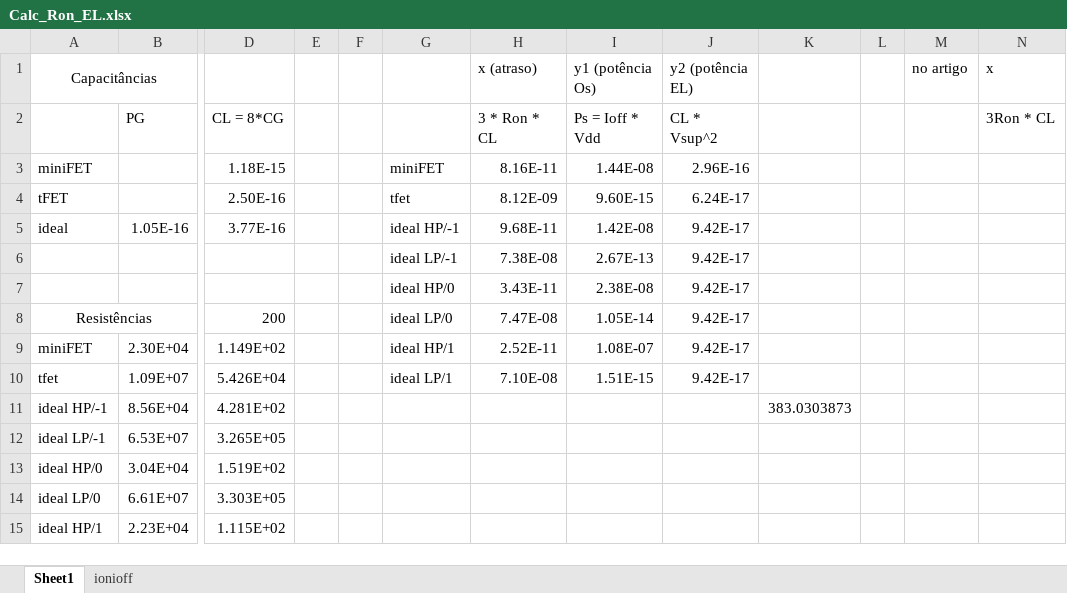
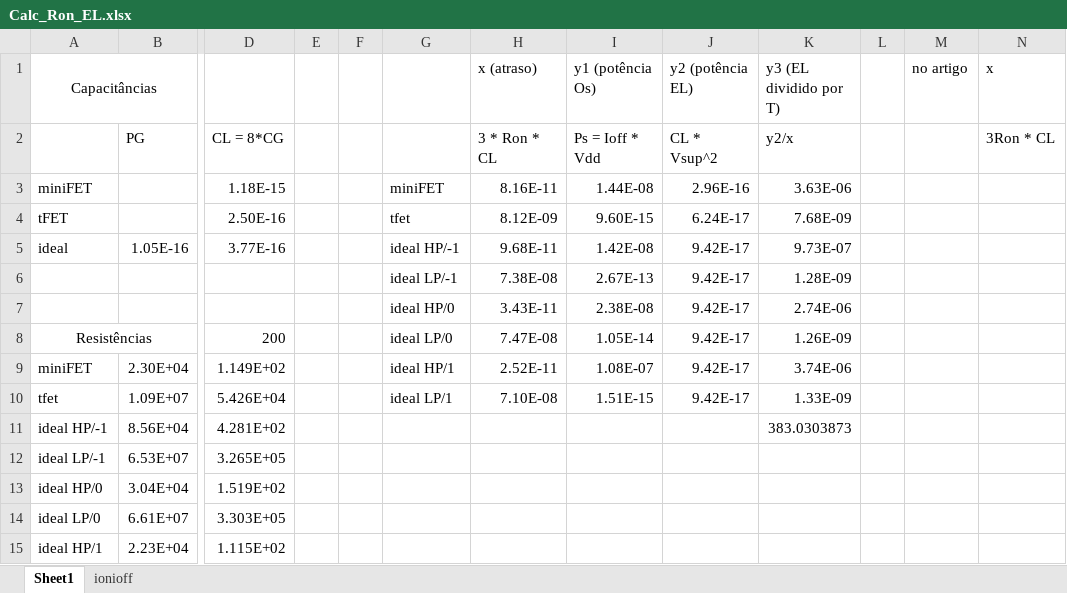
Before and after one commit to becahp/matlab, an Excel workbook: TFET2/Calc_Ron_EL.xlsx, sheet Sheet1, drawn as a sheet; only a part is shown, gaps mark what is left out; values as stored, in another font and other column widths than the file's, no borders; the diff names each change by its address in the sheet, - before the commit and + after, or states it on an @@ line.

```diff
--- a/TFET2/Calc_Ron_EL.xlsx (sheet Sheet1)
+++ b/TFET2/Calc_Ron_EL.xlsx (sheet Sheet1)
-K1: (empty)
+K1: y3 (EL dividido por T)
-K2 (y3 (EL dividido por T)): (empty)
+K2 (y3 (EL dividido por T)): y2/x
-K3 (y3 (EL dividido por T)): (empty)
+K3 (y3 (EL dividido por T)): 3.63E-06
-K4 (y3 (EL dividido por T)): (empty)
+K4 (y3 (EL dividido por T)): 7.68E-09
-K5 (y3 (EL dividido por T)): (empty)
+K5 (y3 (EL dividido por T)): 9.73E-07
-K6 (y3 (EL dividido por T)): (empty)
+K6 (y3 (EL dividido por T)): 1.28E-09
-K7 (y3 (EL dividido por T)): (empty)
+K7 (y3 (EL dividido por T)): 2.74E-06
-K8 (y3 (EL dividido por T)): (empty)
+K8 (y3 (EL dividido por T)): 1.26E-09
-K9 (y3 (EL dividido por T)): (empty)
+K9 (y3 (EL dividido por T)): 3.74E-06
-K10 (y3 (EL dividido por T)): (empty)
+K10 (y3 (EL dividido por T)): 1.33E-09
```
Also changed, not shown: TFET2/Capacitancias.xlsx, 2 other files.
